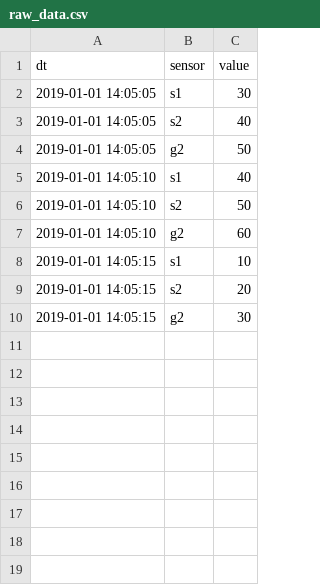
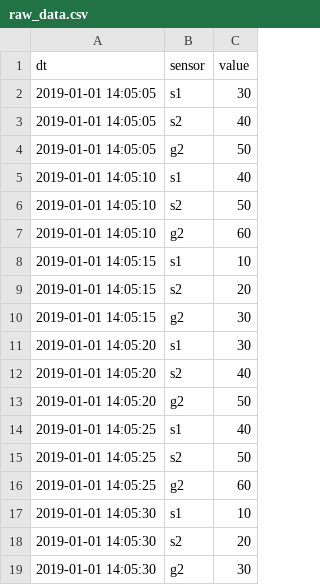
Before and after one commit to jqmviegas/datascience-training-model-optimization, a CSV file: database/raw_data.csv, drawn as a sheet.

```diff
--- a/database/raw_data.csv
+++ b/database/raw_data.csv
@@ -10 +10,10 @@ dt,sensor,value
 2019-01-01 14:05:15,g2,30
+2019-01-01 14:05:20,s1,30
+2019-01-01 14:05:20,s2,40
+2019-01-01 14:05:20,g2,50
+2019-01-01 14:05:25,s1,40
+2019-01-01 14:05:25,s2,50
+2019-01-01 14:05:25,g2,60
+2019-01-01 14:05:30,s1,10
+2019-01-01 14:05:30,s2,20
+2019-01-01 14:05:30,g2,30
```
Also changed, not shown: database/database.csv, 4 other files.
